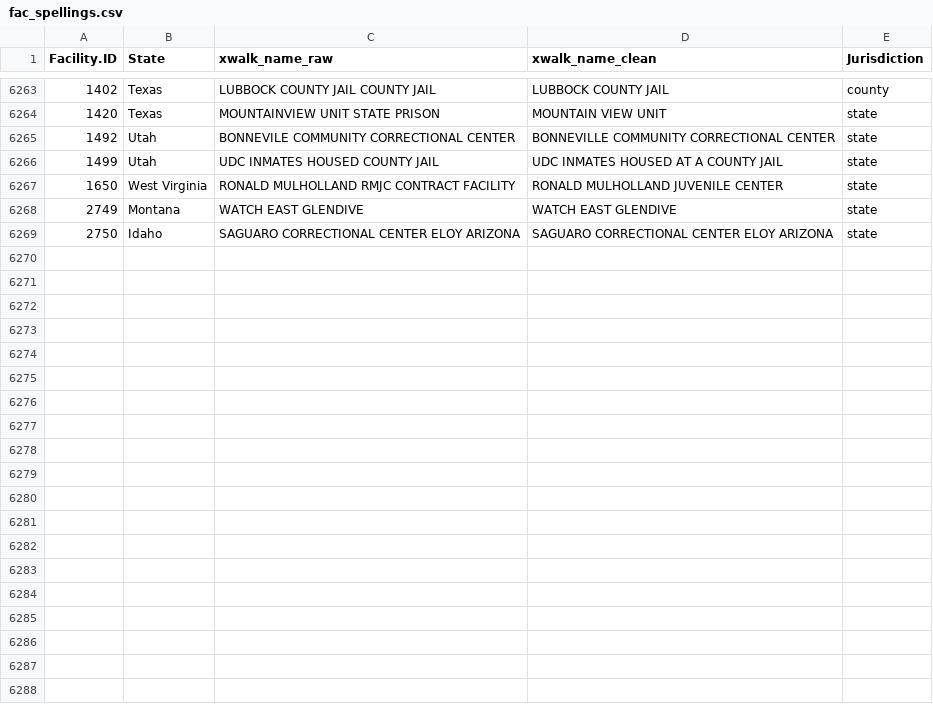
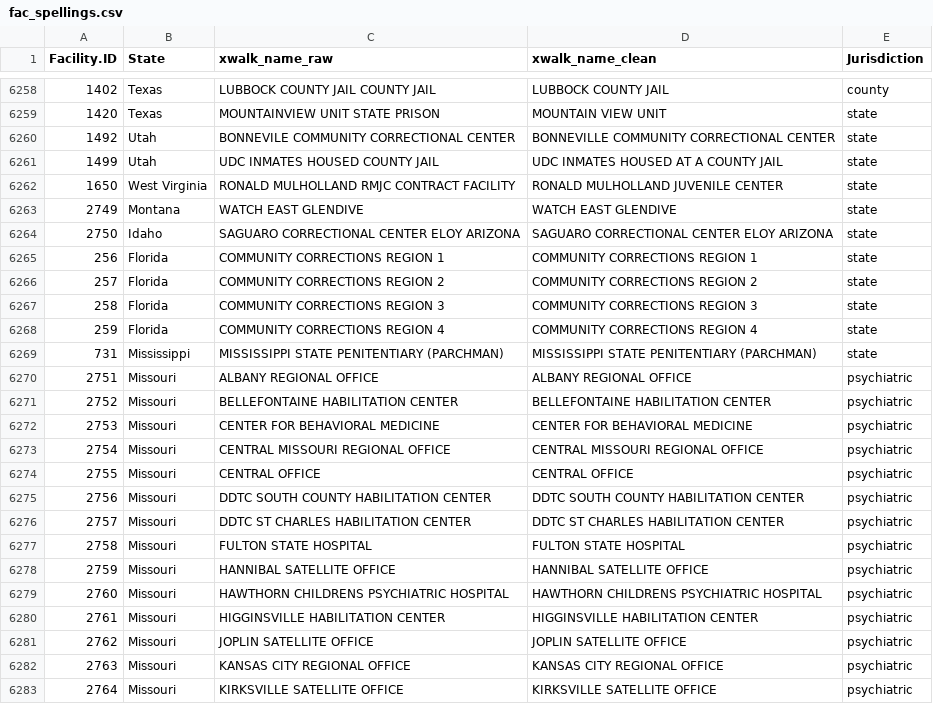
Before and after one commit to uclalawcovid19behindbars/facility_data, a CSV file: data/fac_spellings.csv, drawn as a sheet; only a part is shown, gaps mark what is left out; the diff covers the shown part only.

```diff
--- a/data/fac_spellings.csv
+++ b/data/fac_spellings.csv
@@ -6269 +6264,20 @@
 2750,"Idaho","SAGUARO CORRECTIONAL CENTER ELOY ARIZONA","SAGUARO CORRECTIONAL CENTER ELOY ARIZONA","state"
+256,"Florida","COMMUNITY CORRECTIONS REGION 1","COMMUNITY CORRECTIONS REGION 1","state"
+257,"Florida","COMMUNITY CORRECTIONS REGION 2","COMMUNITY CORRECTIONS REGION 2","state"
+258,"Florida","COMMUNITY CORRECTIONS REGION 3","COMMUNITY CORRECTIONS REGION 3","state"
+259,"Florida","COMMUNITY CORRECTIONS REGION 4","COMMUNITY CORRECTIONS REGION 4","state"
+731,"Mississippi","MISSISSIPPI STATE PENITENTIARY (PARCHMAN)","MISSISSIPPI STATE PENITENTIARY (PARCHMAN)","state"
+2751,"Missouri","ALBANY REGIONAL OFFICE","ALBANY REGIONAL OFFICE","psychiatric"
+2752,"Missouri","BELLEFONTAINE HABILITATION CENTER","BELLEFONTAINE HABILITATION CENTER","psychiatric"
+2753,"Missouri","CENTER FOR BEHAVIORAL MEDICINE","CENTER FOR BEHAVIORAL MEDICINE","psychiatric"
+2754,"Missouri","CENTRAL MISSOURI REGIONAL OFFICE","CENTRAL MISSOURI REGIONAL OFFICE","psychiatric"
+2755,"Missouri","CENTRAL OFFICE","CENTRAL OFFICE","psychiatric"
+2756,"Missouri","DDTC SOUTH COUNTY HABILITATION CENTER","DDTC SOUTH COUNTY HABILITATION CENTER","psychiatric"
+2757,"Missouri","DDTC ST CHARLES HABILITATION CENTER","DDTC ST CHARLES HABILITATION CENTER","psychiatric"
+2758,"Missouri","FULTON STATE HOSPITAL","FULTON STATE HOSPITAL","psychiatric"
+2759,"Missouri","HANNIBAL SATELLITE OFFICE","HANNIBAL SATELLITE OFFICE","psychiatric"
+2760,"Missouri","HAWTHORN CHILDRENS PSYCHIATRIC HOSPITAL","HAWTHORN CHILDRENS PSYCHIATRIC HOSPITAL","psychiatric"
+2761,"Missouri","HIGGINSVILLE HABILITATION CENTER","HIGGINSVILLE HABILITATION CENTER","psychiatric"
+2762,"Missouri","JOPLIN SATELLITE OFFICE","JOPLIN SATELLITE OFFICE","psychiatric"
+2763,"Missouri","KANSAS CITY REGIONAL OFFICE","KANSAS CITY REGIONAL OFFICE","psychiatric"
+2764,"Missouri","KIRKSVILLE SATELLITE OFFICE","KIRKSVILLE SATELLITE OFFICE","psychiatric"
```
Also changed, not shown: 12 added rows elsewhere in this file, data/fac_data.csv.
